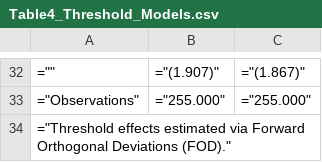
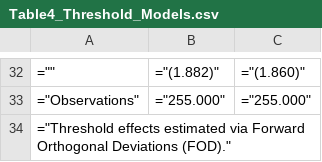
Before and after one commit to amir-ebrahimi-kh/MENA-Ecological-Footprint-Dynamics, a CSV file: results/tables/Table4_Threshold_Models.csv, drawn as a sheet; only a part is shown, gaps mark what is left out; the diff covers the shown part only.

```diff
--- a/results/tables/Table4_Threshold_Models.csv
+++ b/results/tables/Table4_Threshold_Models.csv
@@ -32,2 +32,2 @@
-="",="(1.907)",="(1.867)"
+="",="(1.882)",="(1.860)"
 ="Observations",="255.000",="255.000"
```
Also changed, not shown: 32 edited cells elsewhere in this file, 10 other files.
